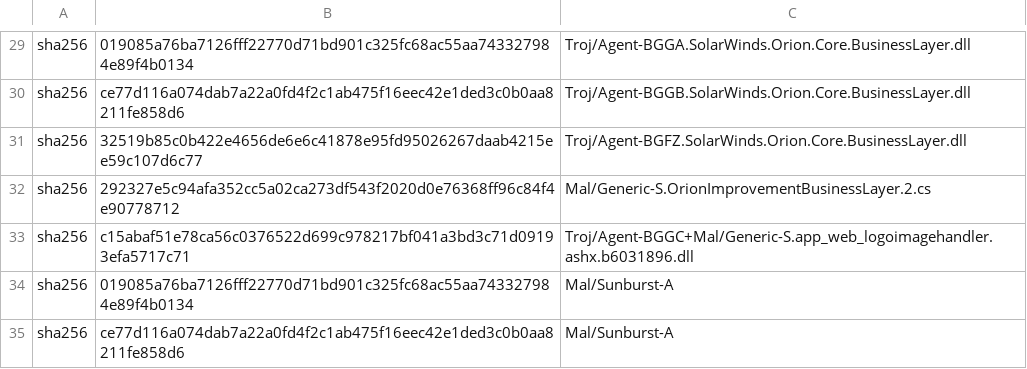
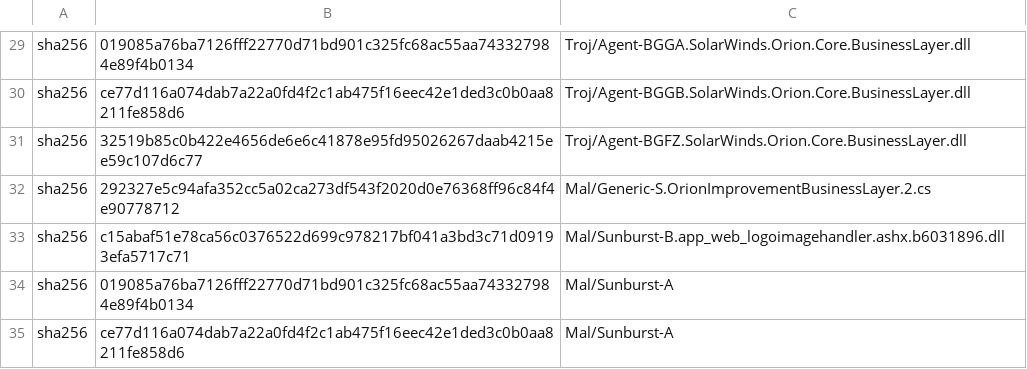
Before and after one commit to sophos/solarwinds-threathunt, a CSV file: iocs.csv, drawn as a sheet; only a part is shown, gaps mark what is left out.

Commit message:
Update iocs.csv

```diff
--- a/iocs.csv
+++ b/iocs.csv
@@ -32,3 +32,3 @@ sha256,32519b85c0b422e4656de6e6c41878e95fd95026267daab4215ee59c107d6c77,Troj/Age
 sha256,292327e5c94afa352cc5a02ca273df543f2020d0e76368ff96c84f4e90778712,Mal/Generic-S.OrionImprovementBusinessLayer.2.cs 	
-sha256,c15abaf51e78ca56c0376522d699c978217bf041a3bd3c71d09193efa5717c71,Troj/Agent-BGGC+Mal/Generic-S.app_web_logoimagehandler.ashx.b6031896.dll
+sha256,c15abaf51e78ca56c0376522d699c978217bf041a3bd3c71d09193efa5717c71,Mal/Sunburst-B.app_web_logoimagehandler.ashx.b6031896.dll
 sha256,019085a76ba7126fff22770d71bd901c325fc68ac55aa743327984e89f4b0134,Mal/Sunburst-A
```
